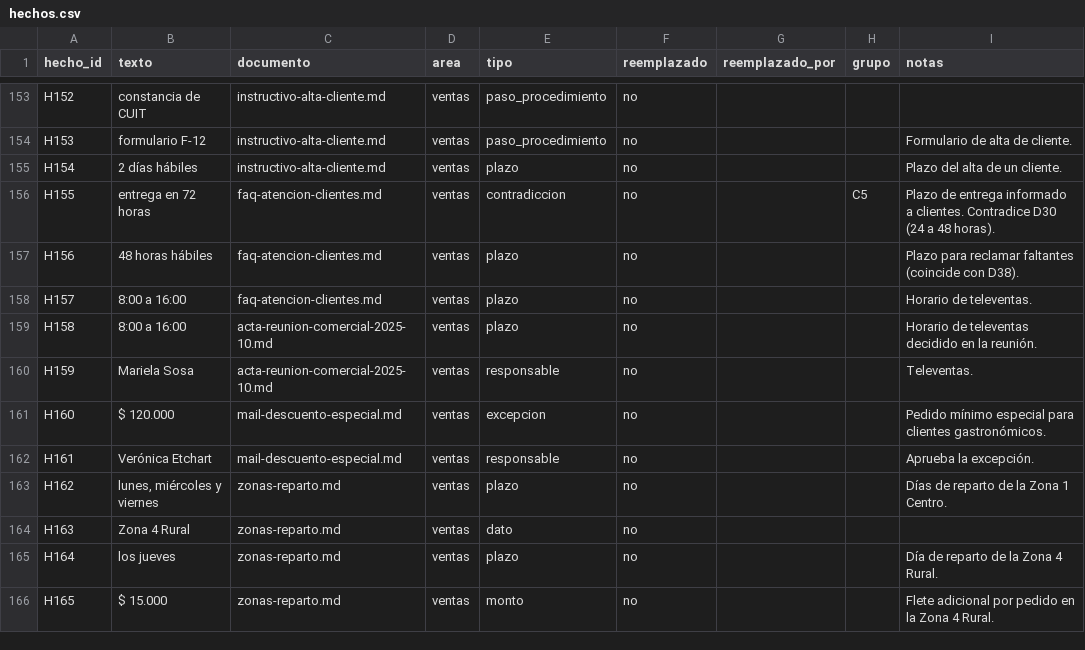
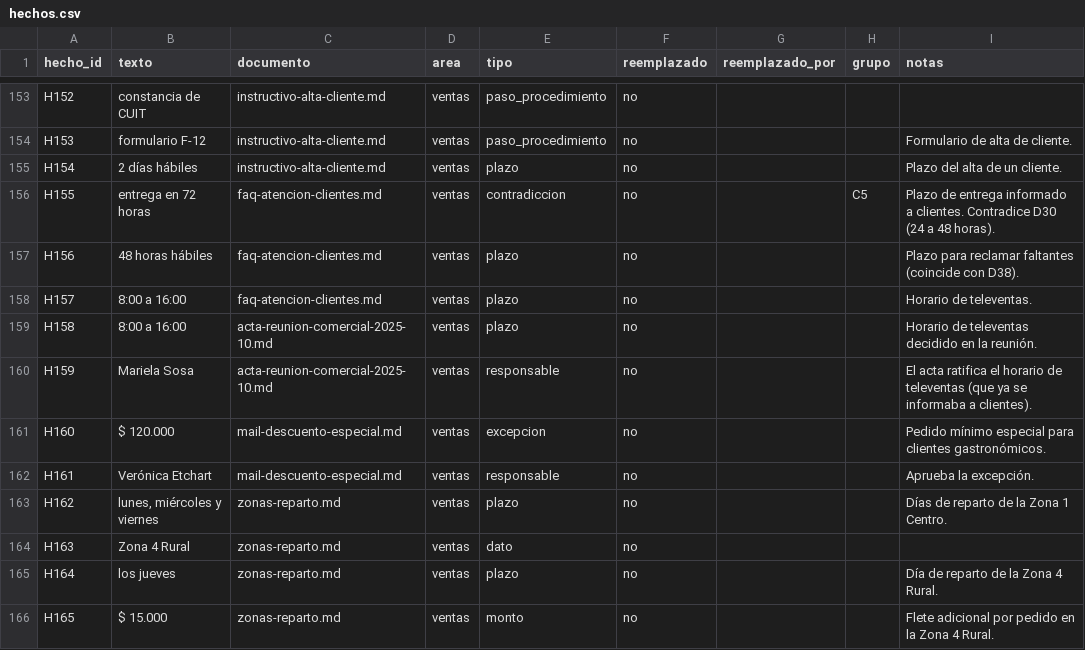
Before and after one commit to nacholemmo/karpvsrag, a CSV file: hechos.csv, drawn as a sheet; only a part is shown, gaps mark what is left out; the diff covers the shown part only.

```diff
--- a/hechos.csv
+++ b/hechos.csv
@@ -159,3 +159,3 @@ H157,8:00 a 16:00,faq-atencion-clientes.md,ventas,plazo,no,,,Horario de televent
 H158,8:00 a 16:00,acta-reunion-comercial-2025-10.md,ventas,plazo,no,,,Horario de televentas decidido en la reunión.
-H159,Mariela Sosa,acta-reunion-comercial-2025-10.md,ventas,responsable,no,,,Televentas.
+H159,Mariela Sosa,acta-reunion-comercial-2025-10.md,ventas,responsable,no,,,El acta ratifica el horario de televentas (que ya se informaba a clientes).
 H160,$ 120.000,mail-descuento-especial.md,ventas,excepcion,no,,,Pedido mínimo especial para clientes gastronómicos.
```
Also changed, not shown: 13 added rows and 24 edited cells elsewhere in this file, diseno/catalogo.csv, diseno/huecos.csv, 52 other files.
